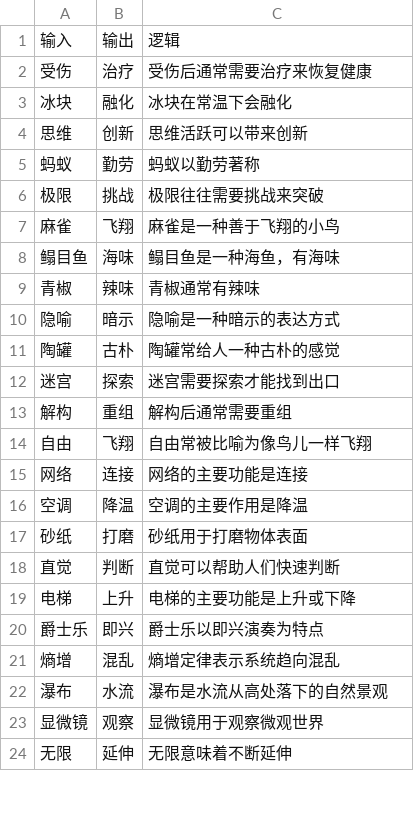
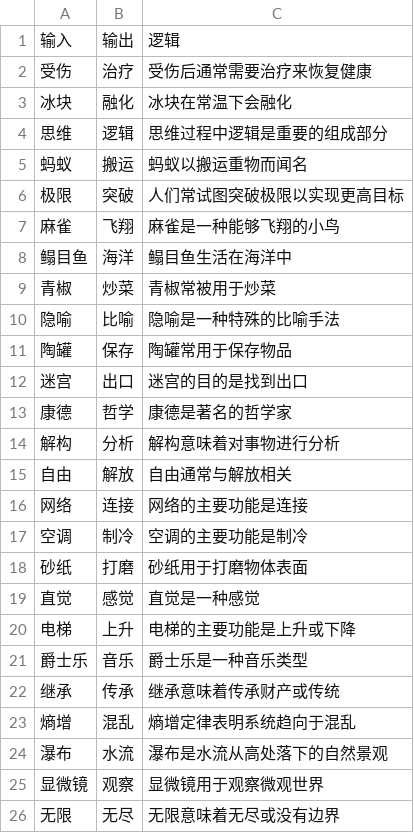
Before and after one commit to tr33oph/llm_gen, a CSV file: csv/kimi-2.csv, drawn as a sheet; only a part is shown; the diff covers the shown part only.

```diff
--- a/csv/kimi-2.csv
+++ b/csv/kimi-2.csv
@@ -3,22 +3,24 @@
 冰块,融化,冰块在常温下会融化
-思维,创新,思维活跃可以带来创新
-蚂蚁,勤劳,蚂蚁以勤劳著称
-极限,挑战,极限往往需要挑战来突破
-麻雀,飞翔,麻雀是一种善于飞翔的小鸟
-鳎目鱼,海味,鳎目鱼是一种海鱼，有海味
-青椒,辣味,青椒通常有辣味
-隐喻,暗示,隐喻是一种暗示的表达方式
-陶罐,古朴,陶罐常给人一种古朴的感觉
-迷宫,探索,迷宫需要探索才能找到出口
-解构,重组,解构后通常需要重组
-自由,飞翔,自由常被比喻为像鸟儿一样飞翔
+思维,逻辑,思维过程中逻辑是重要的组成部分
+蚂蚁,搬运,蚂蚁以搬运重物而闻名
+极限,突破,人们常试图突破极限以实现更高目标
+麻雀,飞翔,麻雀是一种能够飞翔的小鸟
+鳎目鱼,海洋,鳎目鱼生活在海洋中
+青椒,炒菜,青椒常被用于炒菜
+隐喻,比喻,隐喻是一种特殊的比喻手法
+陶罐,保存,陶罐常用于保存物品
+迷宫,出口,迷宫的目的是找到出口
+康德,哲学,康德是著名的哲学家
+解构,分析,解构意味着对事物进行分析
+自由,解放,自由通常与解放相关
 网络,连接,网络的主要功能是连接
-空调,降温,空调的主要作用是降温
+空调,制冷,空调的主要功能是制冷
 砂纸,打磨,砂纸用于打磨物体表面
-直觉,判断,直觉可以帮助人们快速判断
+直觉,感觉,直觉是一种感觉
 电梯,上升,电梯的主要功能是上升或下降
-爵士乐,即兴,爵士乐以即兴演奏为特点
-熵增,混乱,熵增定律表示系统趋向混乱
+爵士乐,音乐,爵士乐是一种音乐类型
+继承,传承,继承意味着传承财产或传统
+熵增,混乱,熵增定律表明系统趋向于混乱
 瀑布,水流,瀑布是水流从高处落下的自然景观
 显微镜,观察,显微镜用于观察微观世界
-无限,延伸,无限意味着不断延伸
+无限,无尽,无限意味着无尽或没有边界
```
Also changed, not shown: 43 added rows and 11 edited cells elsewhere in this file, csv/claude-2.csv, csv/deepseek_r1-2.csv, 9 other files.
